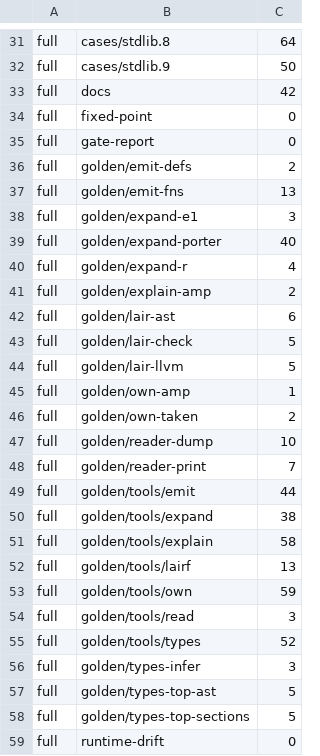
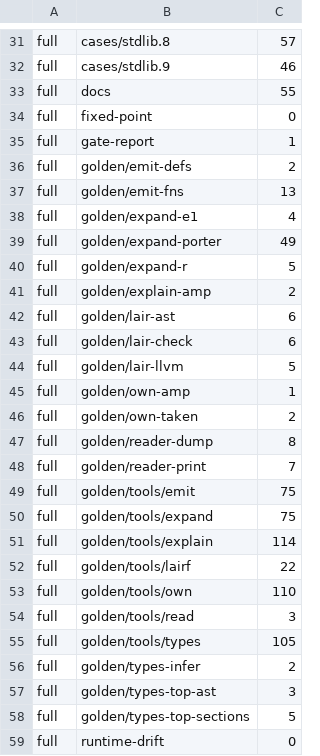
Before and after one commit to tailoredshapes/fibber, a TSV file: scripts/gate-budget.tsv, drawn as a sheet; only a part is shown, gaps mark what is left out; the diff covers the shown part only; the diff names each change by its address in the sheet, - before the commit and + after, or states it on an @@ line.

```diff
--- a/scripts/gate-budget.tsv
+++ b/scripts/gate-budget.tsv
-C31: 64
+C31: 57
-C32: 50
+C32: 46
-C33: 42
+C33: 55
-C35: 0
+C35: 1
-C38: 3
+C38: 4
-C39: 40
+C39: 49
-C40: 4
+C40: 5
-C43: 5
+C43: 6
-C47: 10
+C47: 8
-C49: 44
+C49: 75
-C50: 38
+C50: 75
-C51: 58
+C51: 114
-C52: 13
+C52: 22
-C53: 59
+C53: 110
-C55: 52
+C55: 105
-C56: 3
+C56: 2
-C57: 5
+C57: 3
```
Also changed, not shown: 18 added rows, 1 removed row and 78 edited cells elsewhere in this file.
